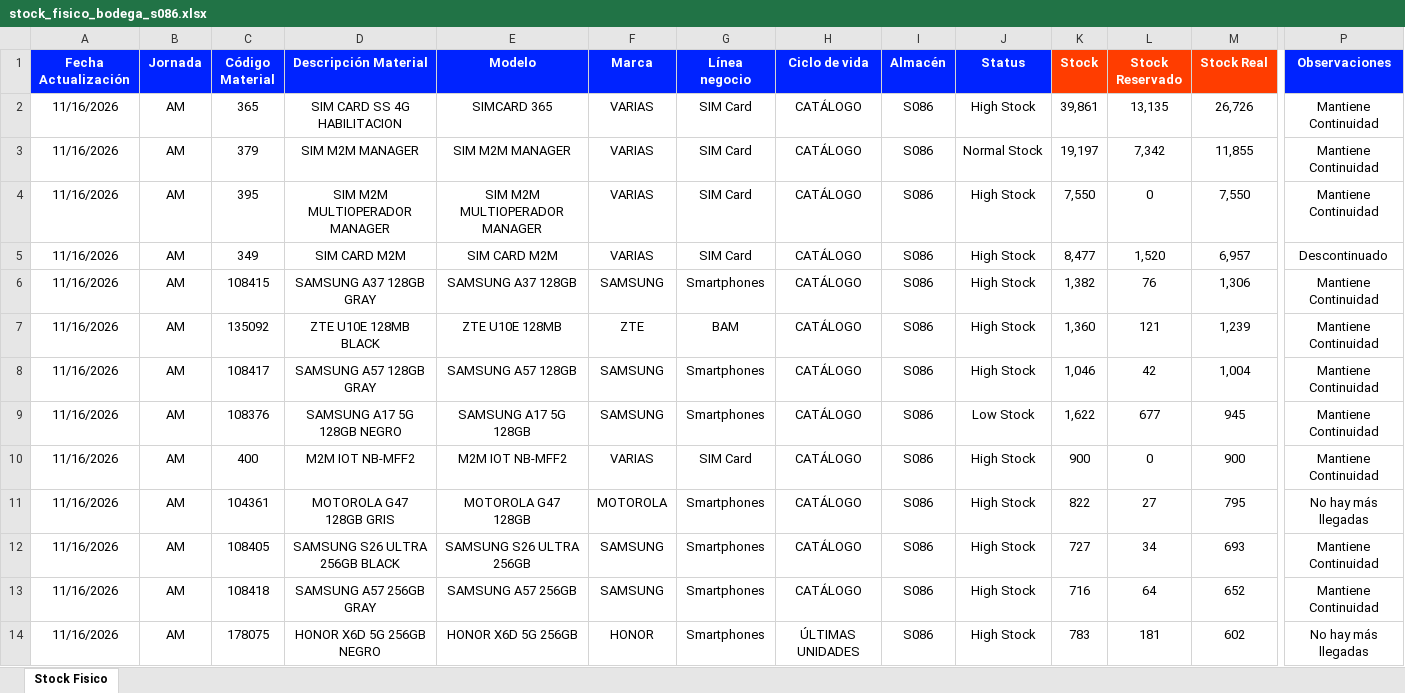
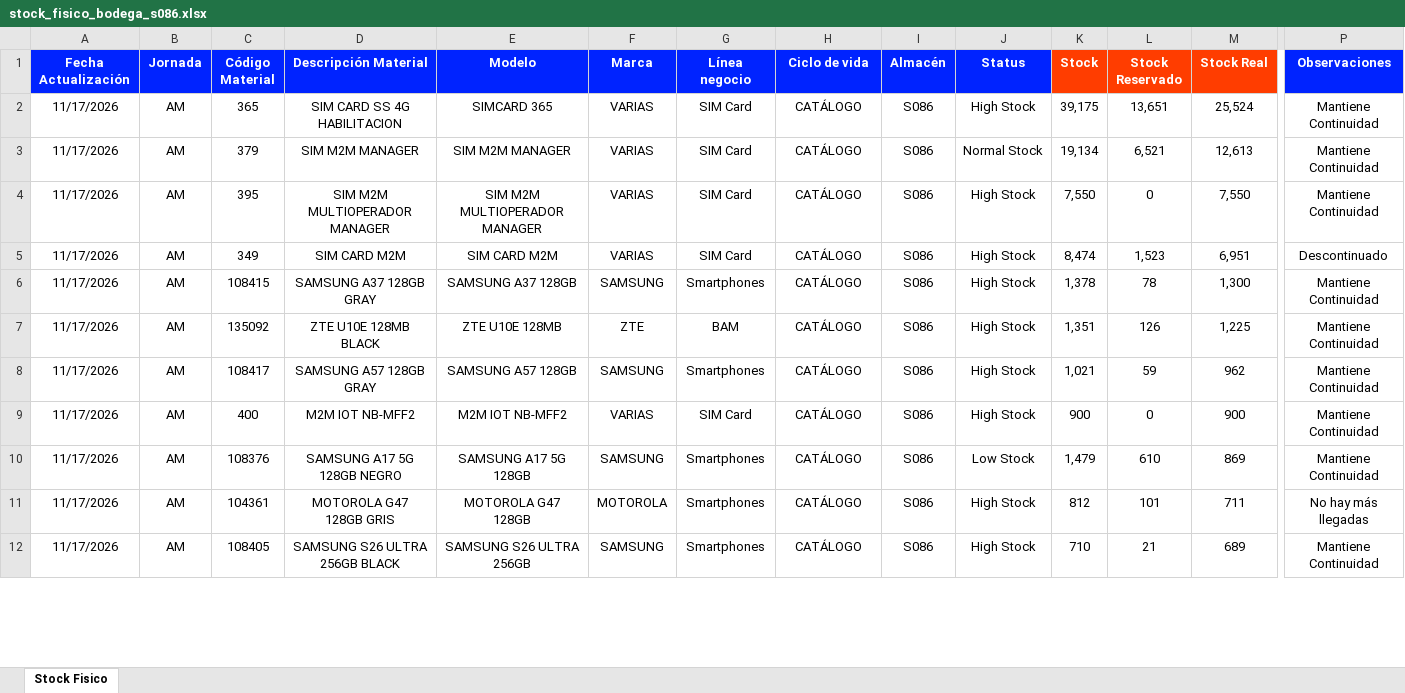
Before and after one commit to palominosclaudio/stock-equipos-bodega-86, an Excel workbook: netlify-dashboard-s086/public/stock_fisico_bodega_s086.xlsx, sheet Stock Fisico, drawn as a sheet; only a part is shown, gaps mark what is left out; values as stored, in another font and other column widths than the file's, no borders; conditional formats not drawn; removed rows and columns are numbered as before the commit, all else as after; rows hold the shown columns only; the diff covers the shown part only; the diff names each change by its address in the sheet, - before the commit and + after, or states it on an @@ line.

```diff
--- a/netlify-dashboard-s086/public/stock_fisico_bodega_s086.xlsx (sheet Stock Fisico)
+++ b/netlify-dashboard-s086/public/stock_fisico_bodega_s086.xlsx (sheet Stock Fisico)
-A2:A8 (Fecha Actualización): 11/16/2026
+A2:A8 (Fecha Actualización): 11/17/2026
-K2 (Stock): 39,861
+K2 (Stock): 39,175
-L2 (Stock Reservado): 13,135
+L2 (Stock Reservado): 13,651
-M2 (Stock Real): 26,726
+M2 (Stock Real): 25,524
-K3 (Stock): 19,197
+K3 (Stock): 19,134
-L3 (Stock Reservado): 7,342
+L3 (Stock Reservado): 6,521
-M3 (Stock Real): 11,855
+M3 (Stock Real): 12,613
-K5 (Stock): 8,477
+K5 (Stock): 8,474
-L5 (Stock Reservado): 1,520
+L5 (Stock Reservado): 1,523
-M5 (Stock Real): 6,957
+M5 (Stock Real): 6,951
-K6 (Stock): 1,382
+K6 (Stock): 1,378
-L6 (Stock Reservado): 76
+L6 (Stock Reservado): 78
-M6 (Stock Real): 1,306
+M6 (Stock Real): 1,300
-K7 (Stock): 1,360
+K7 (Stock): 1,351
-L7 (Stock Reservado): 121
+L7 (Stock Reservado): 126
-M7 (Stock Real): 1,239
+M7 (Stock Real): 1,225
-K8 (Stock): 1,046
+K8 (Stock): 1,021
-L8 (Stock Reservado): 42
+L8 (Stock Reservado): 59
-M8 (Stock Real): 1,004
+M8 (Stock Real): 962
-row 9: 11/16/2026 | AM | 108376 | SAMSUNG A17 5G 128GB NEGRO | SAMSUNG A17 5G 128GB | SAMSUNG | Smartphones | CATÁLOGO | S086 | Low Stock | 1,622 | 677 | 945 | Mantiene Continuidad
-A9 (Fecha Actualización): 11/16/2026
+A9 (Fecha Actualización): 11/17/2026
+row 10: 11/17/2026 | AM | 108376 | SAMSUNG A17 5G 128GB NEGRO | SAMSUNG A17 5G 128GB | SAMSUNG | Smartphones | CATÁLOGO | S086 | Low Stock | 1,479 | 610 | 869 | Mantiene Continuidad
-A11:A12 (Fecha Actualización): 11/16/2026
+A11:A12 (Fecha Actualización): 11/17/2026
-K11 (Stock): 822
+K11 (Stock): 812
-L11 (Stock Reservado): 27
+L11 (Stock Reservado): 101
-M11 (Stock Real): 795
+M11 (Stock Real): 711
-K12 (Stock): 727
+K12 (Stock): 710
-L12 (Stock Reservado): 34
+L12 (Stock Reservado): 21
-M12 (Stock Real): 693
+M12 (Stock Real): 689
-row 13: 11/16/2026 | AM | 108418 | SAMSUNG A57 256GB GRAY | SAMSUNG A57 256GB | SAMSUNG | Smartphones | CATÁLOGO | S086 | High Stock | 716 | 64 | 652 | Mantiene Continuidad
-row 14: 11/16/2026 | AM | 178075 | HONOR X6D 5G 256GB NEGRO | HONOR X6D 5G 256GB | HONOR | Smartphones | ÚLTIMAS UNIDADES | S086 | High Stock | 783 | 181 | 602 | No hay más llegadas
```
Also changed, not shown: 23 added rows, 21 removed rows and 286 edited cells elsewhere in this sheet, 2 other files.
